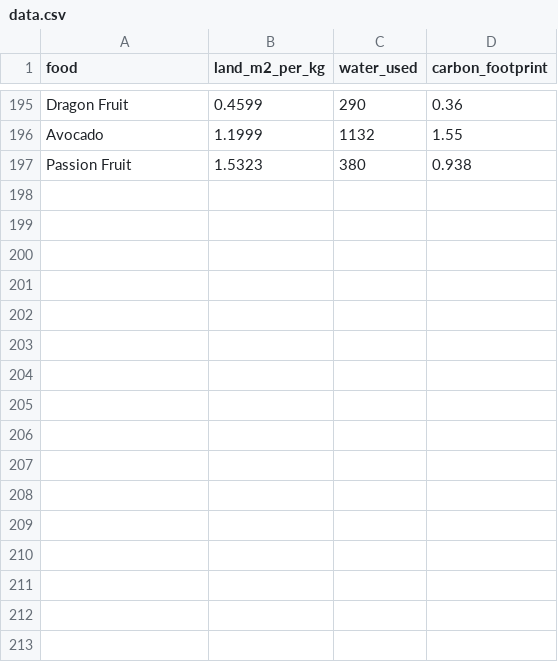
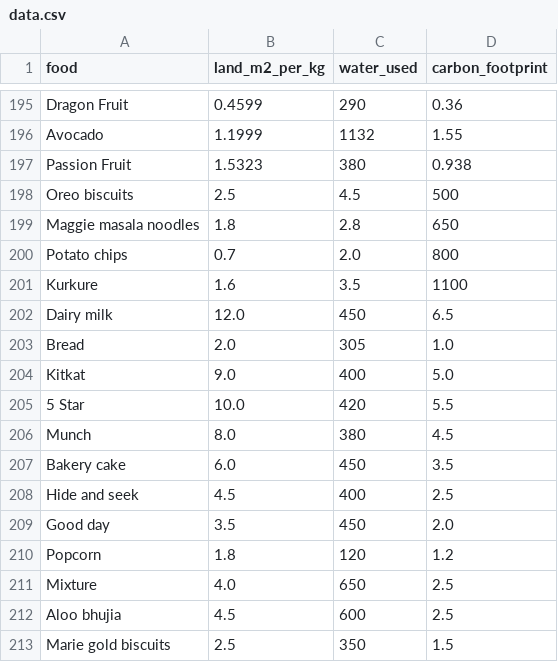
Before and after one commit to anandsairamsrinivasboda-pixel/eco-scan_app, a CSV file: data.csv, drawn as a sheet; only a part is shown, gaps mark what is left out; the diff names each change by its address in the sheet, - before the commit and + after, or states it on an @@ line.

Commit message:
Update data.csv

```diff
--- a/data.csv
+++ b/data.csv
+row 198: Oreo biscuits | 2.5 | 4.5 | 500
+row 199: Maggie masala noodles | 1.8 | 2.8 | 650
+row 200: Potato chips | 0.7 | 2.0 | 800
+row 201: Kurkure | 1.6 | 3.5 | 1100
+row 202: Dairy milk | 12.0 | 450 | 6.5
+row 203: Bread | 2.0 | 305 | 1.0
+row 204: Kitkat | 9.0 | 400 | 5.0
+row 205: 5 Star | 10.0 | 420 | 5.5
+row 206: Munch | 8.0 | 380 | 4.5
+row 207: Bakery cake | 6.0 | 450 | 3.5
+row 208: Hide and seek | 4.5 | 400 | 2.5
+row 209: Good day | 3.5 | 450 | 2.0
+row 210: Popcorn | 1.8 | 120 | 1.2
+row 211: Mixture | 4.0 | 650 | 2.5
+row 212: Aloo bhujia | 4.5 | 600 | 2.5
+row 213: Marie gold biscuits | 2.5 | 350 | 1.5
```
